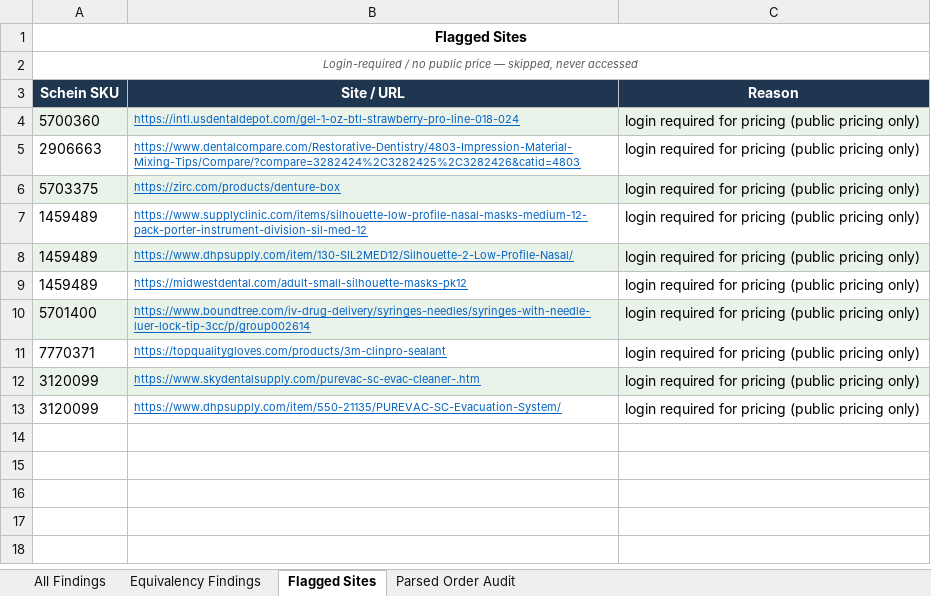
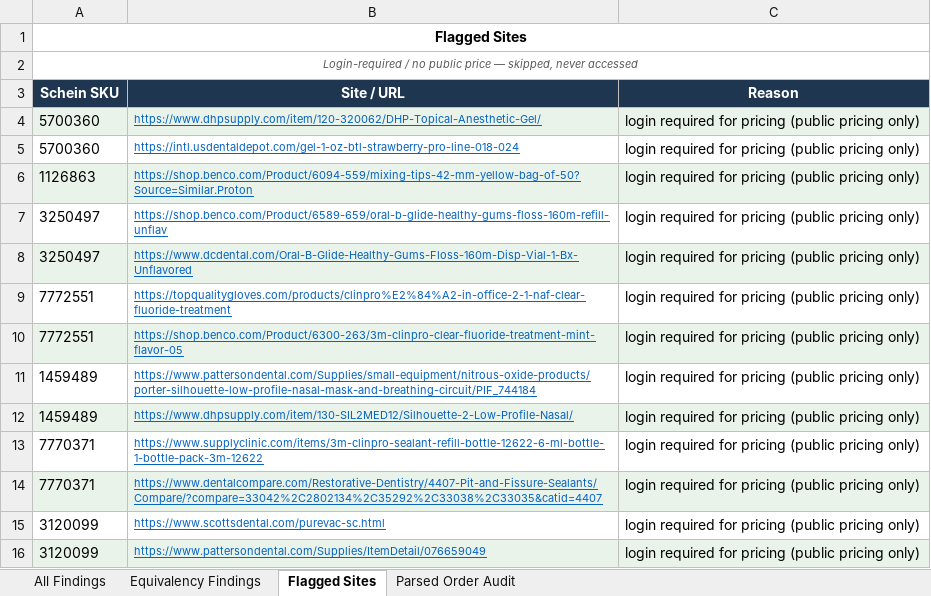
Before and after one commit to malaika22/dental_price_IQ, an Excel workbook: output/OR202603121104075460_evidence.xlsx, sheet Flagged Sites, drawn as a sheet; values as stored, in another font and other column widths than the file's, no borders; removed rows and columns are numbered as before the commit, all else as after; the diff names each change by its address in the sheet, - before the commit and + after, or states it on an @@ line.

```diff
--- a/output/OR202603121104075460_evidence.xlsx (sheet Flagged Sites)
+++ b/output/OR202603121104075460_evidence.xlsx (sheet Flagged Sites)
+row 4: 5700360 | https://www.dhpsupply.com/item/120-320062/DHP-Topical-Anesthetic-Gel/ | login required for pricing (public pricing only)
-A5:C5 fill: #EAF3EA
+A5:C5 fill: none
-row 5: 2906663 | https://www.dentalcompare.com/Restorative-Dentistry/4803-Impression-Material-Mixing-Tips/Compare/?compare=3282424%2C3282425%2C3282426&catid=4803 | login required for pricing (public pricing only)
-row 6: 5703375 | https://zirc.com/products/denture-box | login required for pricing (public pricing only)
+row 6: 1126863 | https://shop.benco.com/Product/6094-559/mixing-tips-42-mm-yellow-bag-of-50?Source=Similar.Proton | login required for pricing (public pricing only)
+row 7: 3250497 | https://shop.benco.com/Product/6589-659/oral-b-glide-healthy-gums-floss-160m-refill-unflav | login required for pricing (public pricing only)
+row 8: 3250497 | https://www.dcdental.com/Oral-B-Glide-Healthy-Gums-Floss-160m-Disp-Vial-1-Bx-Unflavored | login required for pricing (public pricing only)
+row 9: 7772551 | https://topqualitygloves.com/products/clinpro%E2%84%A2-in-office-2-1-naf-clear-fluoride-treatment | login required for pricing (public pricing only)
+row 10: 7772551 | https://shop.benco.com/Product/6300-263/3m-clinpro-clear-fluoride-treatment-mint-flavor-05 | login required for pricing (public pricing only)
-B11 (Site / URL): https://www.supplyclinic.com/items/silhouette-low-profile-nasal-masks-medium-12-pack-porter-instrument-division-sil-med-12
+B11 (Site / URL): https://www.pattersondental.com/Supplies/small-equipment/nitrous-oxide-products/porter-silhouette-low-profile-nasal-mask-and-breathing-circuit/PIF_744184
-row 9: 1459489 | https://midwestdental.com/adult-small-silhouette-masks-pk12 | login required for pricing (public pricing only)
-row 10: 5701400 | https://www.boundtree.com/iv-drug-delivery/syringes-needles/syringes-with-needle-luer-lock-tip-3cc/p/group002614 | login required for pricing (public pricing only)
-B13 (Site / URL): https://topqualitygloves.com/products/3m-clinpro-sealant
+B13 (Site / URL): https://www.supplyclinic.com/items/3m-clinpro-sealant-refill-bottle-12622-6-ml-bottle-1-bottle-pack-3m-12622
+row 14: 7770371 | https://www.dentalcompare.com/Restorative-Dentistry/4407-Pit-and-Fissure-Sealants/Compare/?compare=33042%2C2802134%2C35292%2C33038%2C33035&catid=4407 | login required for pricing (public pricing only)
-A15:C15 fill: #EAF3EA
+A15:C15 fill: none
-B15 (Site / URL): https://www.skydentalsupply.com/purevac-sc-evac-cleaner-.htm
+B15 (Site / URL): https://www.scottsdental.com/purevac-sc.html
-A16:C16 fill: none
+A16:C16 fill: #EAF3EA
-B16 (Site / URL): https://www.dhpsupply.com/item/550-21135/PUREVAC-SC-Evacuation-System/
+B16 (Site / URL): https://www.pattersondental.com/Supplies/ItemDetail/076659049
```
Also changed, not shown: sheet All Findings, sheet Parsed Order Audit, output/OR202603121104075460_alternate_purchases.xlsx, output/OR202603121104075460_price_match.xlsx, 5 other files.
